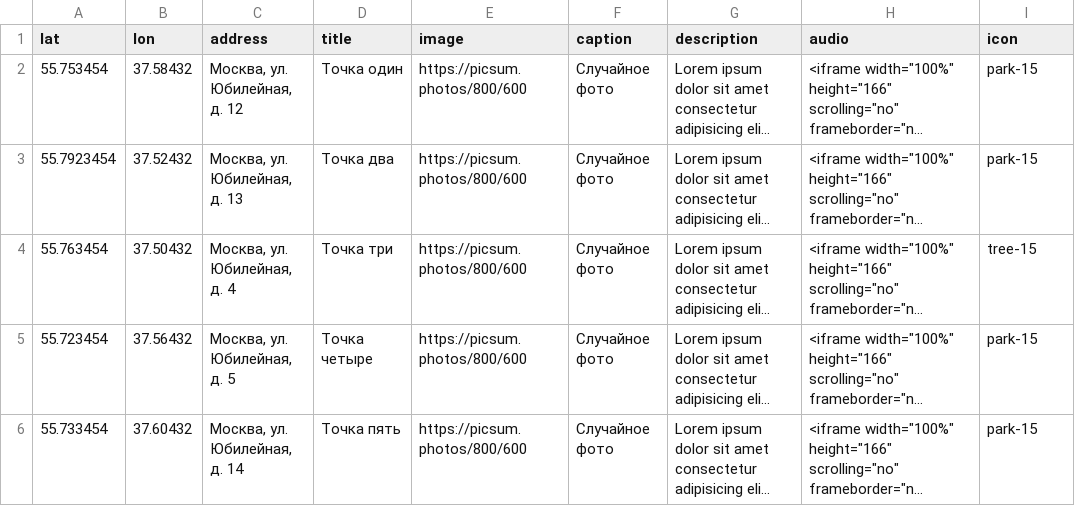
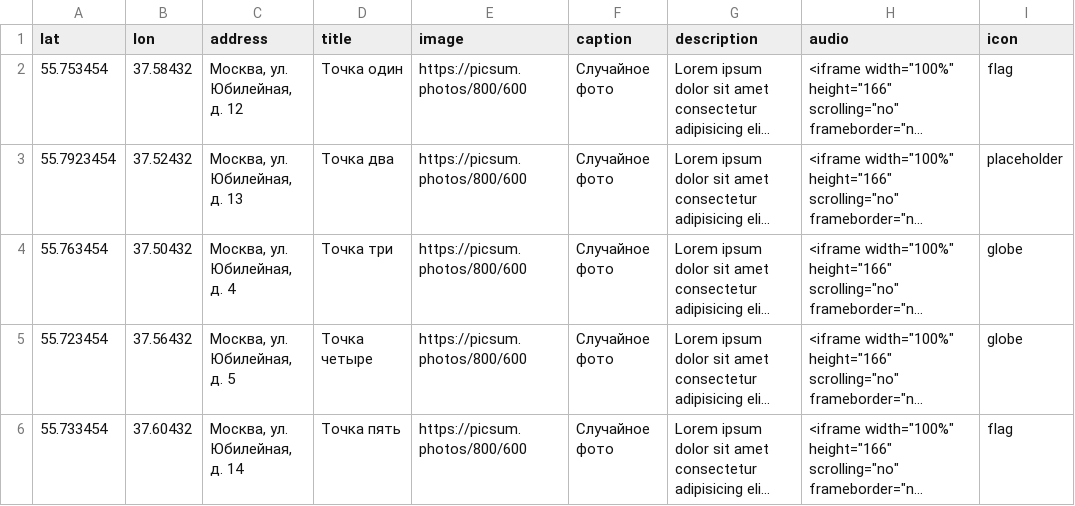
Before and after one commit to gtitov/vhutemasmap, a CSV file: test.csv, drawn as a sheet; long unchanged cells end in …; the diff names each change by its address in the sheet, - before the commit and + after, or states it on an @@ line.

```diff
--- a/test.csv
+++ b/test.csv
-I2 (icon): park-15
+I2 (icon): flag
-I3 (icon): park-15
+I3 (icon): placeholder
-I4 (icon): tree-15
+I4 (icon): globe
-I5 (icon): park-15
+I5 (icon): globe
-I6 (icon): park-15
+I6 (icon): flag
```
Also changed, not shown: 3 other files.
